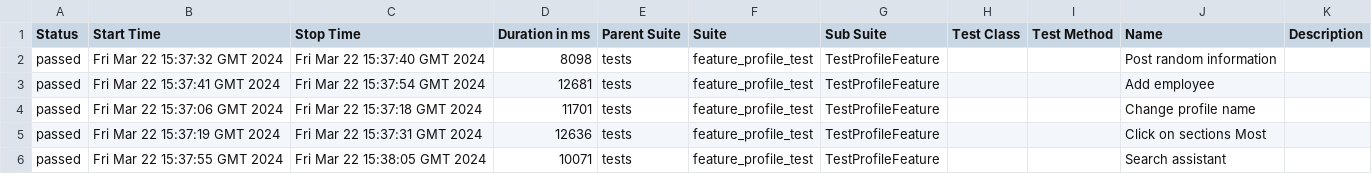
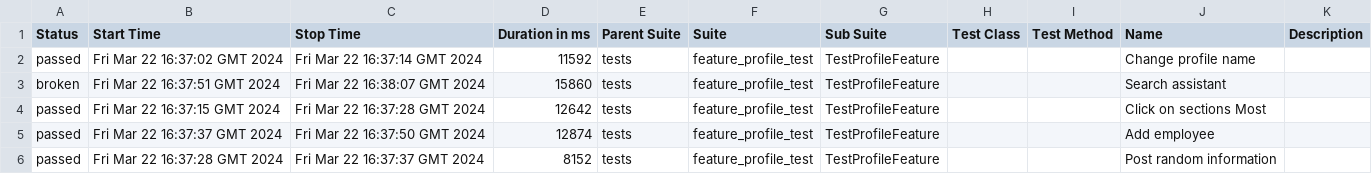
Before and after one commit to Roman1599/petrov-main, a CSV file: data/suites.csv, drawn as a sheet.

```diff
--- a/data/suites.csv
+++ b/data/suites.csv
@@ -1,6 +1,6 @@
 "Status","Start Time","Stop Time","Duration in ms","Parent Suite","Suite","Sub Suite","Test Class","Test Method","Name","Description"
-"passed","Fri Mar 22 15:37:32 GMT 2024","Fri Mar 22 15:37:40 GMT 2024","8098","tests","feature_profile_test","TestProfileFeature","","","Post random information",""
-"passed","Fri Mar 22 15:37:41 GMT 2024","Fri Mar 22 15:37:54 GMT 2024","12681","tests","feature_profile_test","TestProfileFeature","","","Add employee",""
-"passed","Fri Mar 22 15:37:06 GMT 2024","Fri Mar 22 15:37:18 GMT 2024","11701","tests","feature_profile_test","TestProfileFeature","","","Change profile name",""
-"passed","Fri Mar 22 15:37:19 GMT 2024","Fri Mar 22 15:37:31 GMT 2024","12636","tests","feature_profile_test","TestProfileFeature","","","Click on sections Most",""
-"passed","Fri Mar 22 15:37:55 GMT 2024","Fri Mar 22 15:38:05 GMT 2024","10071","tests","feature_profile_test","TestProfileFeature","","","Search assistant",""
+"passed","Fri Mar 22 16:37:02 GMT 2024","Fri Mar 22 16:37:14 GMT 2024","11592","tests","feature_profile_test","TestProfileFeature","","","Change profile name",""
+"broken","Fri Mar 22 16:37:51 GMT 2024","Fri Mar 22 16:38:07 GMT 2024","15860","tests","feature_profile_test","TestProfileFeature","","","Search assistant",""
+"passed","Fri Mar 22 16:37:15 GMT 2024","Fri Mar 22 16:37:28 GMT 2024","12642","tests","feature_profile_test","TestProfileFeature","","","Click on sections Most",""
+"passed","Fri Mar 22 16:37:37 GMT 2024","Fri Mar 22 16:37:50 GMT 2024","12874","tests","feature_profile_test","TestProfileFeature","","","Add employee",""
+"passed","Fri Mar 22 16:37:28 GMT 2024","Fri Mar 22 16:37:37 GMT 2024","8152","tests","feature_profile_test","TestProfileFeature","","","Post random information",""
```
Also changed, not shown: 41 other files.
